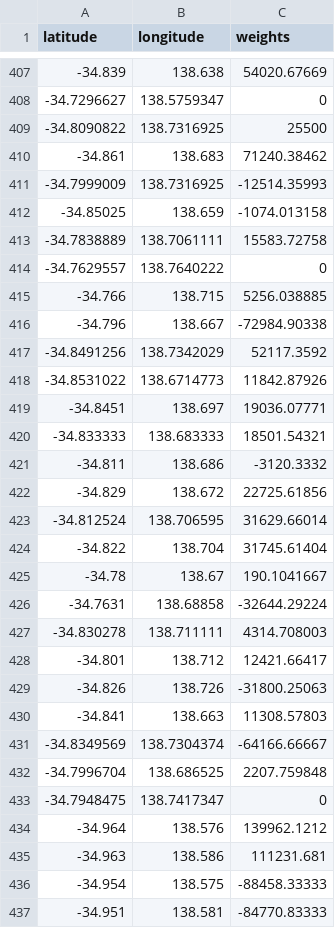
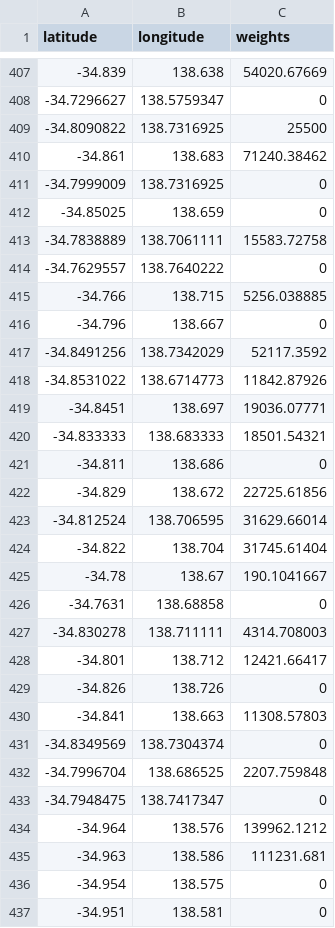
Before and after one commit to jh46512/gmaps-testing, a CSV file: testfile2017.csv, drawn as a sheet; only a part is shown, gaps mark what is left out; the diff covers the shown part only.

```diff
--- a/testfile2017.csv
+++ b/testfile2017.csv
@@ -410,4 +410,4 @@
 -34.861,138.683,71240.38462
--34.7999009,138.7316925,-12514.35993
--34.85025,138.659,-1074.013158
+-34.7999009,138.7316925,0
+-34.85025,138.659,0
 -34.7838889,138.7061111,15583.72758
@@ -415,3 +415,3 @@
 -34.766,138.715,5256.038885
--34.796,138.667,-72984.90338
+-34.796,138.667,0
 -34.8491256,138.7342029,52117.3592
@@ -420,3 +420,3 @@
 -34.833333,138.683333,18501.54321
--34.811,138.686,-3120.3332
+-34.811,138.686,0
 -34.829,138.672,22725.61856
@@ -425,8 +425,8 @@
 -34.78,138.67,190.1041667
--34.7631,138.68858,-32644.29224
+-34.7631,138.68858,0
 -34.830278,138.711111,4314.708003
 -34.801,138.712,12421.66417
--34.826,138.726,-31800.25063
+-34.826,138.726,0
 -34.841,138.663,11308.57803
--34.8349569,138.7304374,-64166.66667
+-34.8349569,138.7304374,0
 -34.7996704,138.686525,2207.759848
@@ -435,3 +435,3 @@
 -34.963,138.586,111231.681
--34.954,138.575,-88458.33333
--34.951,138.581,-84770.83333
+-34.954,138.575,0
+-34.951,138.581,0
```
Also changed, not shown: 107 edited cells elsewhere in this file, testfile2016.csv, testfile2018.csv, 4 other files.
